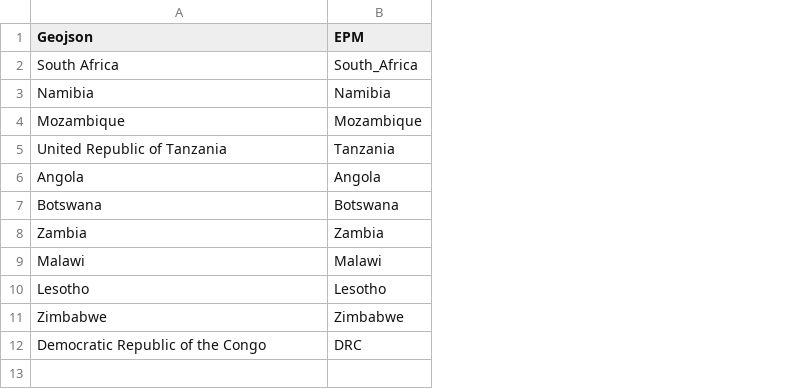
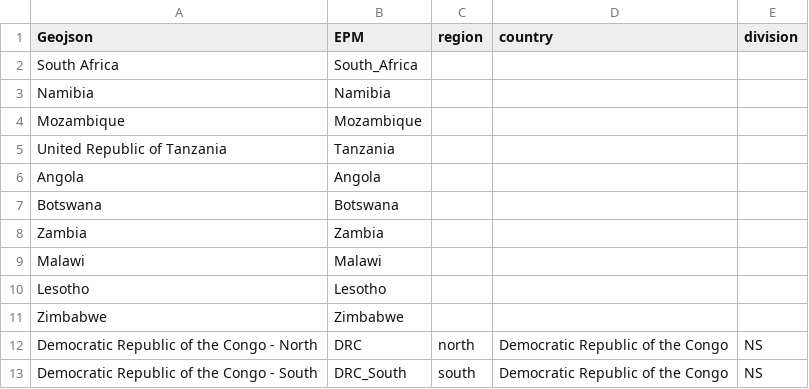
Before and after one commit to ESMAP-World-Bank-Group/EPM, a CSV file: epm/postprocessing/static/geojson_to_epm.csv, drawn as a sheet; the diff names each change by its address in the sheet, - before the commit and + after, or states it on an @@ line.

Commit message:
add divide country into zones for maps

```diff
--- a/epm/postprocessing/static/geojson_to_epm.csv
+++ b/epm/postprocessing/static/geojson_to_epm.csv
+column C (region), row 12: north
+column D (country), row 12: Democratic Republic of the Congo
+column E (division), row 12: NS
-A12 (Geojson): Democratic Republic of the Congo
+A12 (Geojson): Democratic Republic of the Congo - North
+row 13: Democratic Republic of the Congo - South | DRC_South | south | Democratic Republic of the Congo | NS
```
Also changed, not shown: 1 other file.
